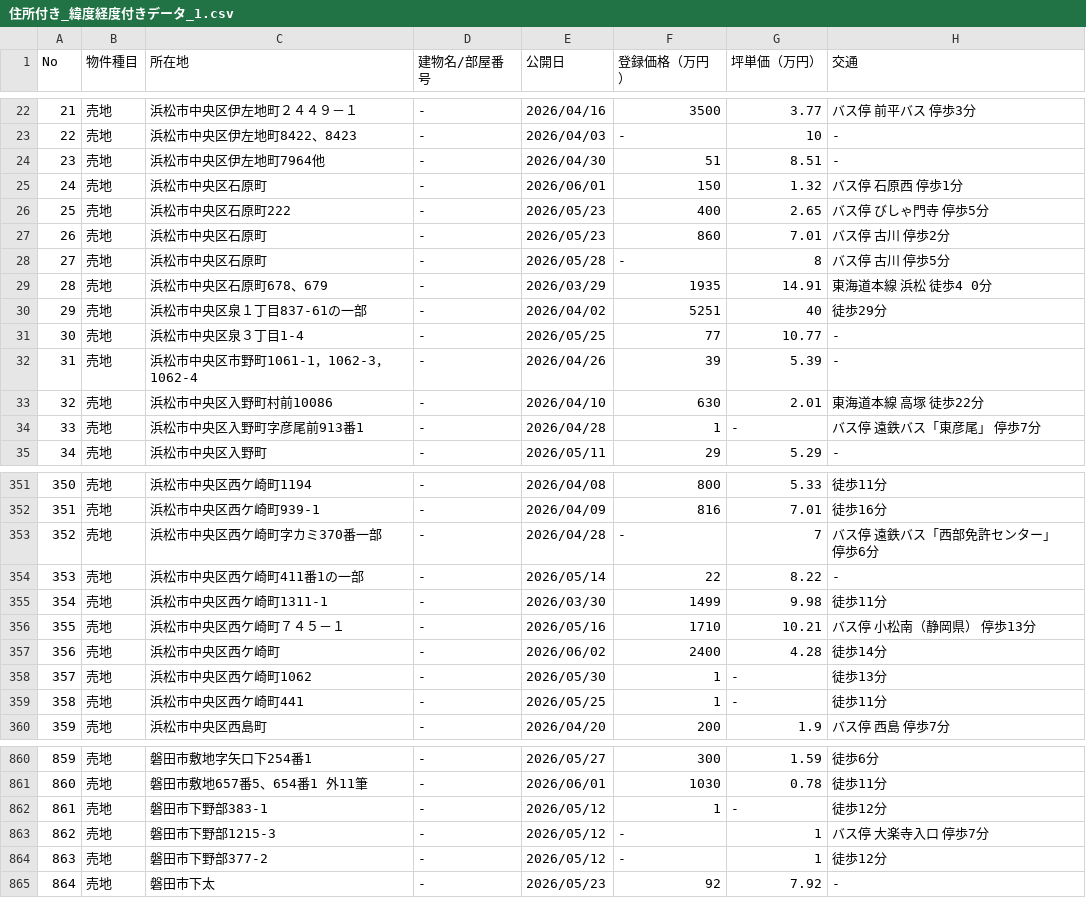
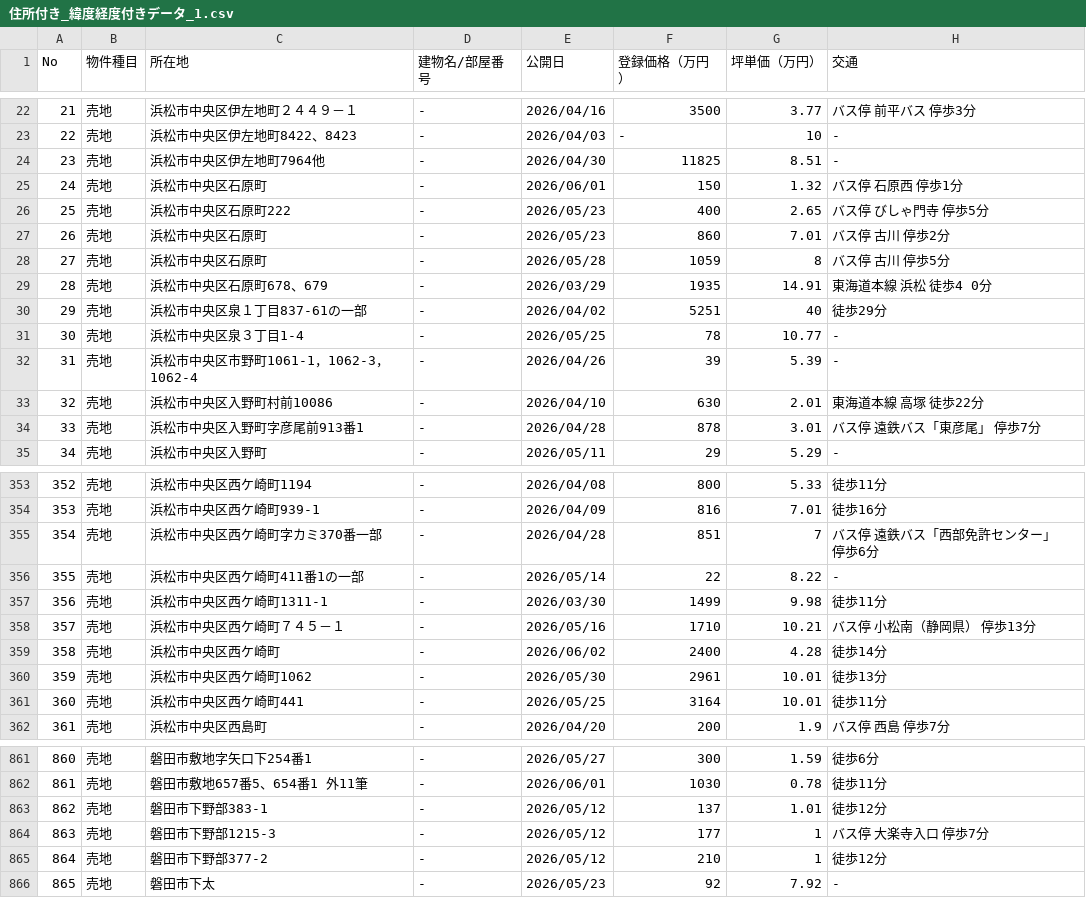
Before and after one commit to hattav4192/realor-map-app, a CSV file: 住所付き_緯度経度付きデータ_1.csv, drawn as a sheet; only a part is shown, gaps mark what is left out; addresses are those after the commit; the diff covers the shown part only; the diff names each change by its address in the sheet, - before the commit and + after, or states it on an @@ line.

Commit message:
Fix price extraction: 82->43 missing prices (flexible PRICE_LINE_RE)

```diff
--- a/住所付き_緯度経度付きデータ_1.csv
+++ b/住所付き_緯度経度付きデータ_1.csv
-F24 (登録価格（万円）): 51
+F24 (登録価格（万円）): 11825
-F28 (登録価格（万円）): -
+F28 (登録価格（万円）): 1059
-F31 (登録価格（万円）): 77
+F31 (登録価格（万円）): 78
-F34 (登録価格（万円）): 1
+F34 (登録価格（万円）): 878
-G34 (坪単価（万円）): -
+G34 (坪単価（万円）): 3.01
@@ column A (No) renumbered from row 93 down @@
-F355 (登録価格（万円）): -
+F355 (登録価格（万円）): 851
-F360 (登録価格（万円）): 1
+F360 (登録価格（万円）): 2961
-G360:G361 (坪単価（万円）): -
+G360:G361 (坪単価（万円）): 10.01
-F361 (登録価格（万円）): 1
+F361 (登録価格（万円）): 3164
-F863 (登録価格（万円）): 1
+F863 (登録価格（万円）): 137
-G863 (坪単価（万円）): -
+G863 (坪単価（万円）): 1.01
-F864 (登録価格（万円）): -
+F864 (登録価格（万円）): 177
-F865 (登録価格（万円）): -
+F865 (登録価格（万円）): 210
```
Also changed, not shown: 2 added rows, 1 removed row and 86 edited cells elsewhere in this file.
